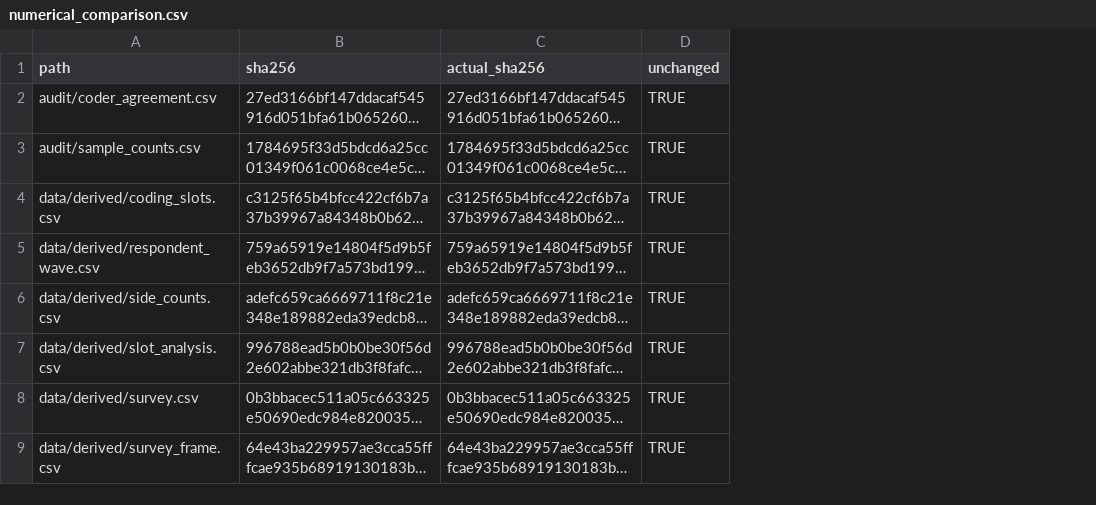
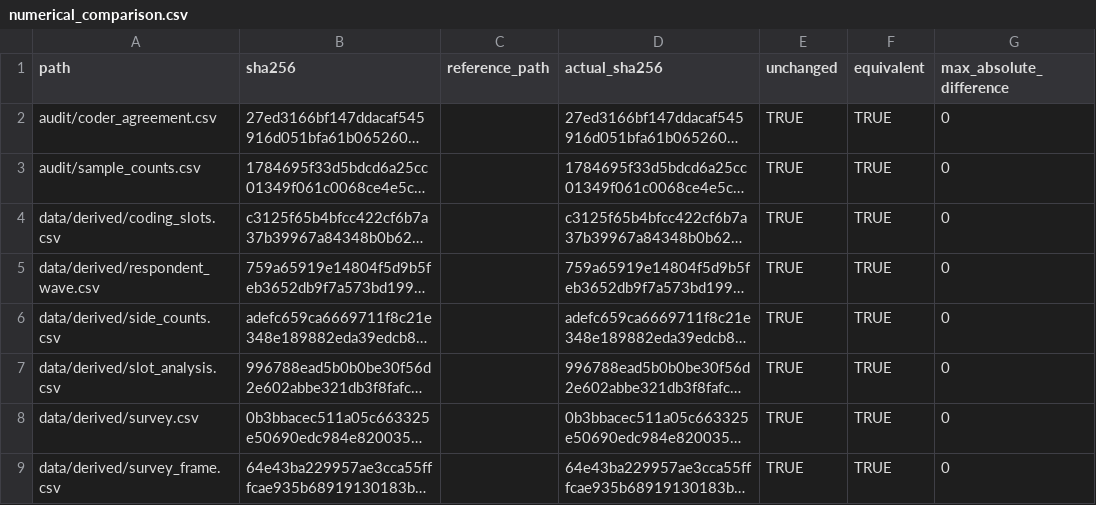
Before and after one commit to soodoku/dp-nireland, a CSV file: audit/numerical_comparison.csv, drawn as a sheet; only a part is shown; long unchanged cells end in …; the diff names each change by its address in the sheet, - before the commit and + after, or states it on an @@ line.

Commit message:
Distinguish CR2 numerical roundoff from source or estimate drift

```diff
--- a/audit/numerical_comparison.csv
+++ b/audit/numerical_comparison.csv
+column C (reference_path), empty
+column F (equivalent), rows 2-9: all TRUE
+column G (max_absolute_difference), rows 2-9: all 0
```
Also changed, not shown: audit/numerical_baseline.csv, 6 other files.
